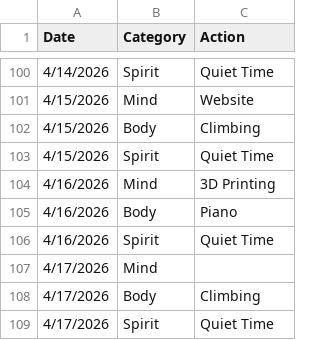
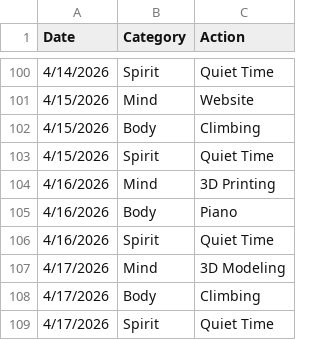
Before and after one commit to theOrangeBlur/What_Is_Emmet_Up_To, a CSV file: Discipline/log.csv, drawn as a sheet; only a part is shown, gaps mark what is left out.

```diff
--- a/Discipline/log.csv
+++ b/Discipline/log.csv
@@ -106,3 +106,3 @@ Date,Category,Action
 4/16/2026,Spirit,Quiet Time
-4/17/2026,Mind,
+4/17/2026,Mind,3D Modeling
 4/17/2026,Body,Climbing
```
